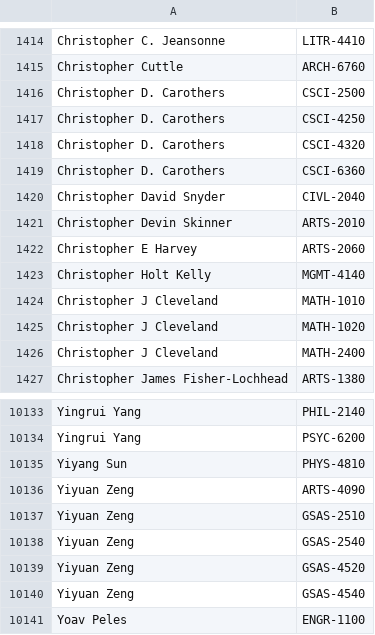
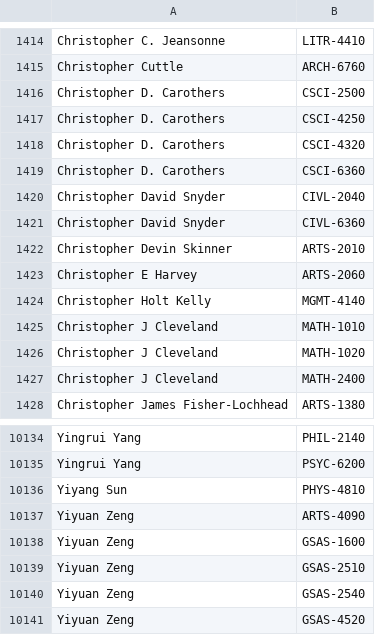
Before and after one commit to quatalog/data, a CSV file: courses.csv, drawn as a sheet; only a part is shown, gaps mark what is left out; the shorter side is filled out with more unchanged rows.

Commit message:
Tue Aug 20 20:28:33 UTC 2024

```diff
--- a/courses.csv
+++ b/courses.csv
@@ -1420,2 +1420,3 @@
 "Christopher David Snyder","CIVL-2040"
+"Christopher David Snyder","CIVL-6360"
 "Christopher Devin Skinner","ARTS-2010"
@@ -10136,2 +10137,3 @@
 "Yiyuan Zeng","ARTS-4090"
+"Yiyuan Zeng","GSAS-1600"
 "Yiyuan Zeng","GSAS-2510"
```
